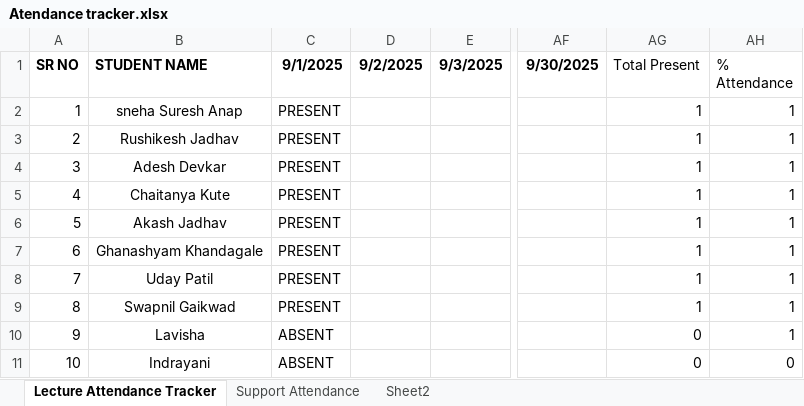
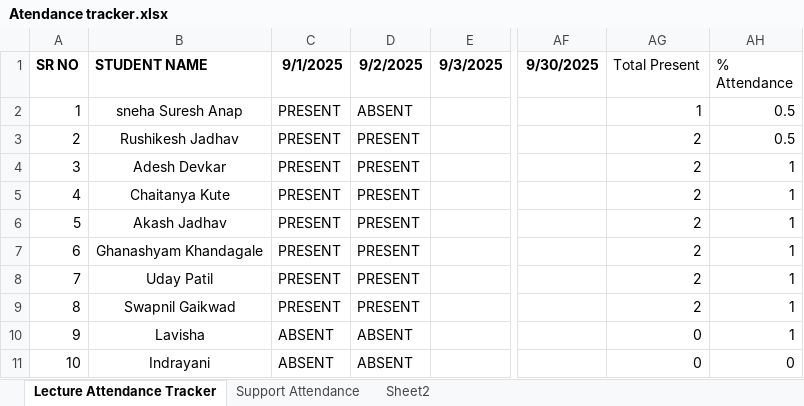
Before and after one commit to SourceCode-code/Source_and_Code_Batch_4_Master, an Excel workbook: Trackers/Atendance tracker.xlsx, sheet Lecture Attendance Tracker, drawn as a sheet; only a part is shown, gaps mark what is left out; values as stored, in another font and other column widths than the file's, no borders; conditional formats not drawn; the diff names each change by its address in the sheet, - before the commit and + after, or states it on an @@ line.

```diff
--- a/Trackers/Atendance tracker.xlsx (sheet Lecture Attendance Tracker)
+++ b/Trackers/Atendance tracker.xlsx (sheet Lecture Attendance Tracker)
-D2 (9/2/2025): (empty)
+D2 (9/2/2025): ABSENT
-AH2:AH3 (% Attendance): 1
+AH2:AH3 (% Attendance): 0.5
-D3:D9 (9/2/2025): (empty)
+D3:D9 (9/2/2025): PRESENT
-AG3:AG9 (Total Present): 1
+AG3:AG9 (Total Present): 2
-D10:D11 (9/2/2025): (empty)
+D10:D11 (9/2/2025): ABSENT
```
Also changed, not shown: sheet Support Attendance, 2 other files.
